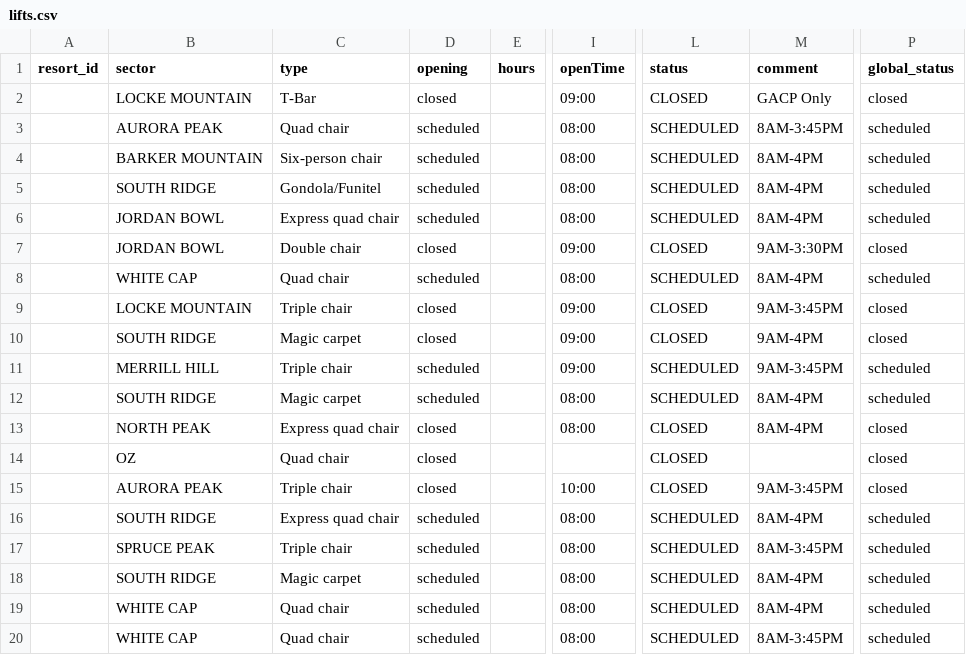
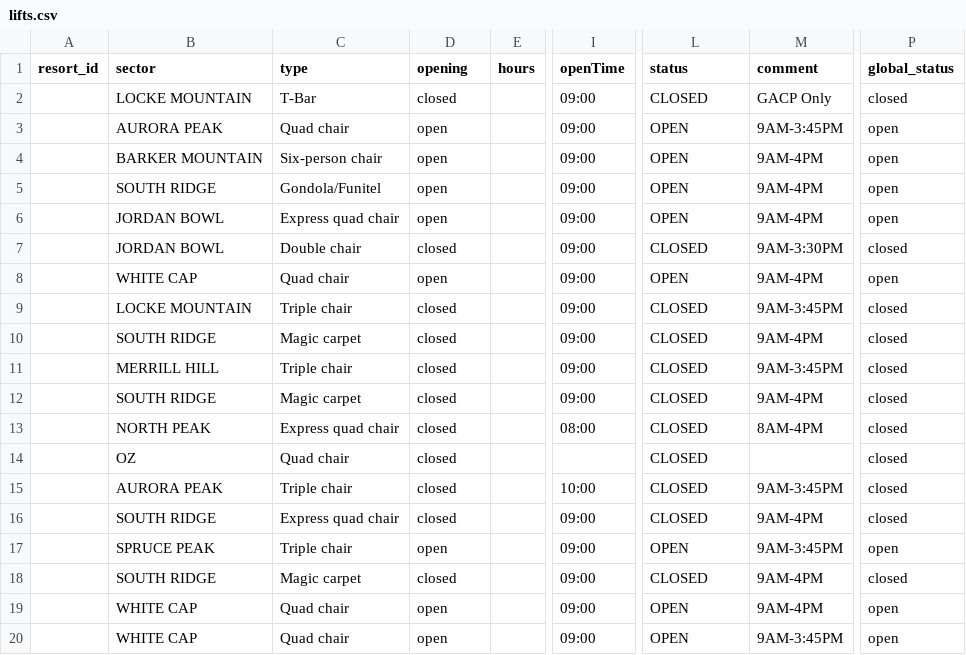
Before and after one commit to abkfenris/SundayRiverConditions, a CSV file: lifts.csv, drawn as a sheet; only a part is shown, gaps mark what is left out; the diff names each change by its address in the sheet, - before the commit and + after, or states it on an @@ line.

```diff
--- a/lifts.csv
+++ b/lifts.csv
-D3:D6 (opening): scheduled
+D3:D6 (opening): open
-I3:I6 (openTime): 08:00
+I3:I6 (openTime): 09:00
-L3:L6 (status): SCHEDULED
+L3:L6 (status): OPEN
-M3 (comment): 8AM-3:45PM
+M3 (comment): 9AM-3:45PM
-P3:P6 (global_status): scheduled
+P3:P6 (global_status): open
-M4:M6 (comment): 8AM-4PM
+M4:M6 (comment): 9AM-4PM
-D8 (opening): scheduled
+D8 (opening): open
-I8 (openTime): 08:00
+I8 (openTime): 09:00
-L8 (status): SCHEDULED
+L8 (status): OPEN
-M8 (comment): 8AM-4PM
+M8 (comment): 9AM-4PM
-P8 (global_status): scheduled
+P8 (global_status): open
-D11:D12 (opening): scheduled
+D11:D12 (opening): closed
-L11:L12 (status): SCHEDULED
+L11:L12 (status): CLOSED
-P11:P12 (global_status): scheduled
+P11:P12 (global_status): closed
-I12 (openTime): 08:00
+I12 (openTime): 09:00
-M12 (comment): 8AM-4PM
+M12 (comment): 9AM-4PM
-D16 (opening): scheduled
+D16 (opening): closed
-I16:I20 (openTime): 08:00
+I16:I20 (openTime): 09:00
-L16 (status): SCHEDULED
+L16 (status): CLOSED
-M16 (comment): 8AM-4PM
+M16 (comment): 9AM-4PM
-P16 (global_status): scheduled
+P16 (global_status): closed
-D17 (opening): scheduled
+D17 (opening): open
-L17 (status): SCHEDULED
+L17 (status): OPEN
-M17 (comment): 8AM-3:45PM
+M17 (comment): 9AM-3:45PM
-P17 (global_status): scheduled
+P17 (global_status): open
-D18 (opening): scheduled
+D18 (opening): closed
-L18 (status): SCHEDULED
+L18 (status): CLOSED
-M18:M19 (comment): 8AM-4PM
+M18:M19 (comment): 9AM-4PM
-P18 (global_status): scheduled
+P18 (global_status): closed
-D19:D20 (opening): scheduled
+D19:D20 (opening): open
-L19:L20 (status): SCHEDULED
+L19:L20 (status): OPEN
-P19:P20 (global_status): scheduled
+P19:P20 (global_status): open
-M20 (comment): 8AM-3:45PM
+M20 (comment): 9AM-3:45PM
```
Also changed, not shown: trails.csv, 1 other file.
